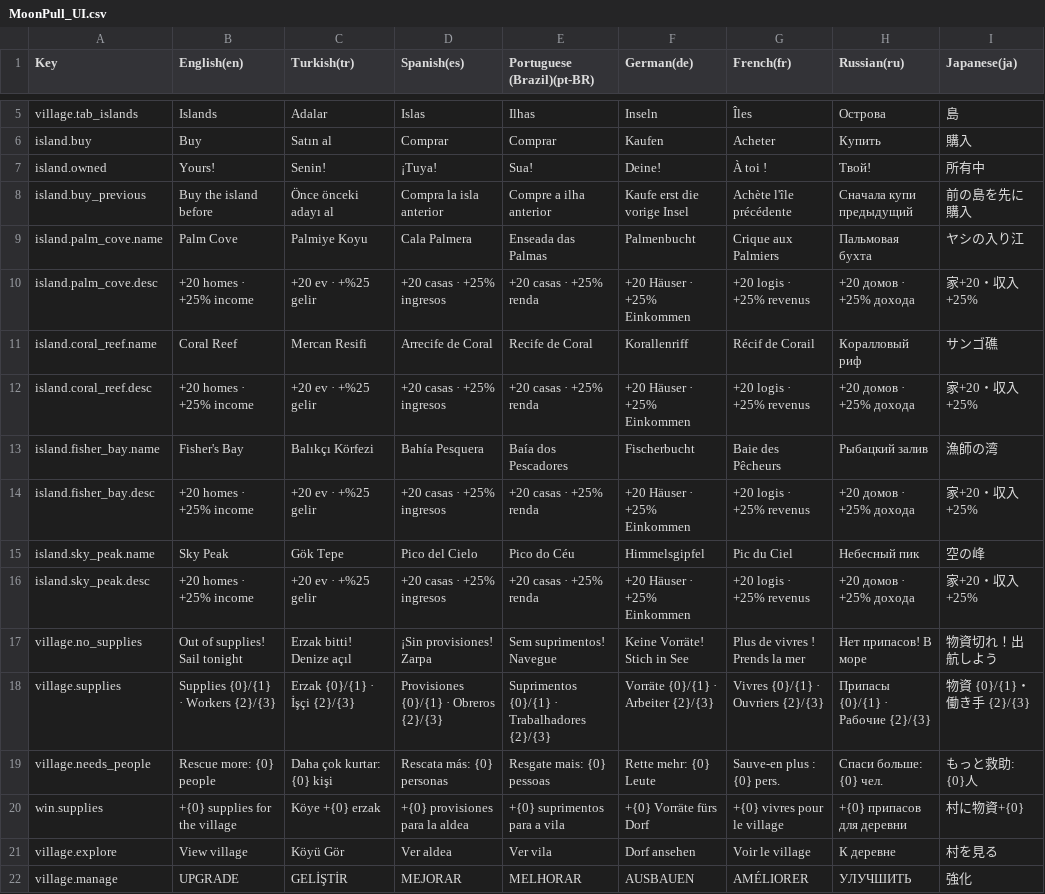
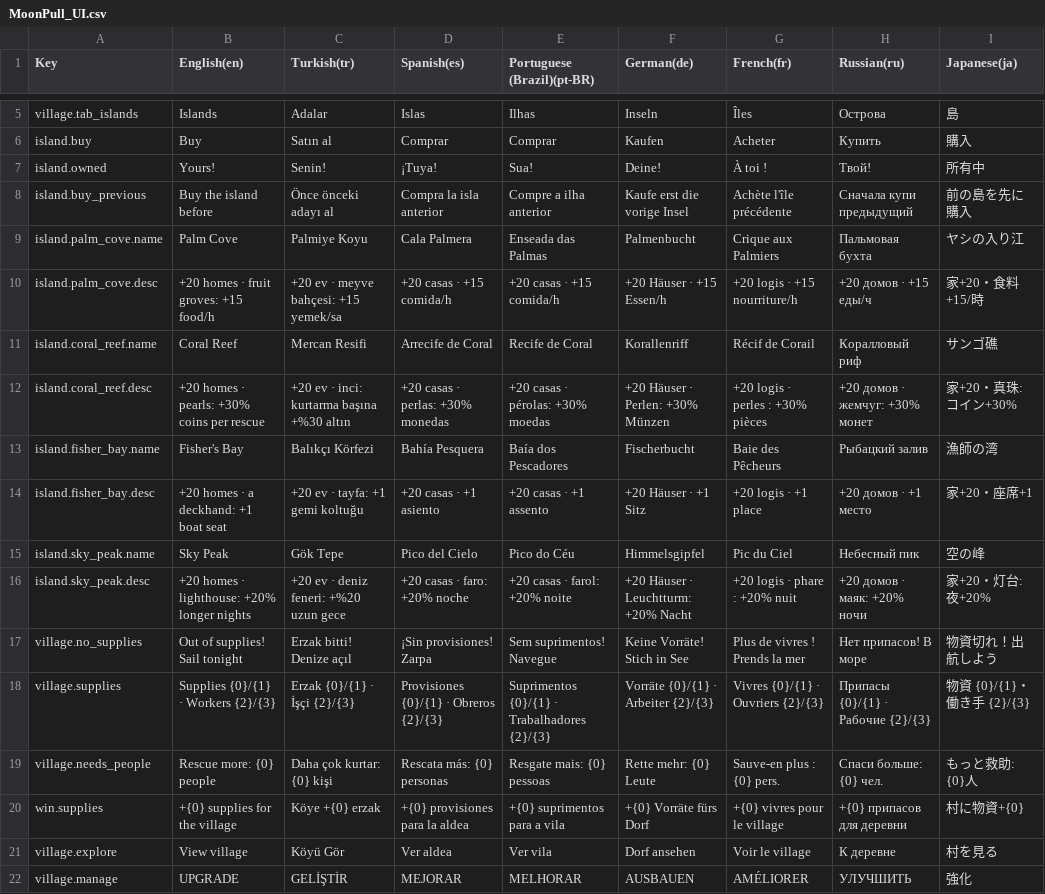
Before and after one commit to javidalishov700-blip/moon-pull, a CSV file: Assets/MoonPull/Resources/Localization/MoonPull_UI.csv, drawn as a sheet; only a part is shown, gaps mark what is left out.

```diff
--- a/Assets/MoonPull/Resources/Localization/MoonPull_UI.csv
+++ b/Assets/MoonPull/Resources/Localization/MoonPull_UI.csv
@@ -9,9 +9,9 @@ island.buy_previous,Buy the island before,Önce önceki adayı al,Compra la isla
 island.palm_cove.name,Palm Cove,Palmiye Koyu,Cala Palmera,Enseada das Palmas,Palmenbucht,Crique aux Palmiers,Пальмовая бухта,ヤシの入り江
-island.palm_cove.desc,+20 homes · +25% income,+20 ev · +%25 gelir,+20 casas · +25% ingresos,+20 casas · +25% renda,+20 Häuser · +25% Einkommen,+20 logis · +25% revenus,+20 домов · +25% дохода,家+20・収入+25%
+island.palm_cove.desc,+20 homes · fruit groves: +15 food/h,+20 ev · meyve bahçesi: +15 yemek/sa,+20 casas · +15 comida/h,+20 casas · +15 comida/h,+20 Häuser · +15 Essen/h,+20 logis · +15 nourriture/h,+20 домов · +15 еды/ч,家+20・食料+15/時
 island.coral_reef.name,Coral Reef,Mercan Resifi,Arrecife de Coral,Recife de Coral,Korallenriff,Récif de Corail,Коралловый риф,サンゴ礁
-island.coral_reef.desc,+20 homes · +25% income,+20 ev · +%25 gelir,+20 casas · +25% ingresos,+20 casas · +25% renda,+20 Häuser · +25% Einkommen,+20 logis · +25% revenus,+20 домов · +25% дохода,家+20・収入+25%
+island.coral_reef.desc,+20 homes · pearls: +30% coins per rescue,+20 ev · inci: kurtarma başına +%30 altın,+20 casas · perlas: +30% monedas,+20 casas · pérolas: +30% moedas,+20 Häuser · Perlen: +30% Münzen,+20 logis · perles : +30% pièces,+20 домов · жемчуг: +30% монет,家+20・真珠: コイン+30%
 island.fisher_bay.name,Fisher's Bay,Balıkçı Körfezi,Bahía Pesquera,Baía dos Pescadores,Fischerbucht,Baie des Pêcheurs,Рыбацкий залив,漁師の湾
-island.fisher_bay.desc,+20 homes · +25% income,+20 ev · +%25 gelir,+20 casas · +25% ingresos,+20 casas · +25% renda,+20 Häuser · +25% Einkommen,+20 logis · +25% revenus,+20 домов · +25% дохода,家+20・収入+25%
+island.fisher_bay.desc,+20 homes · a deckhand: +1 boat seat,+20 ev · tayfa: +1 gemi koltuğu,+20 casas · +1 asiento,+20 casas · +1 assento,+20 Häuser · +1 Sitz,+20 logis · +1 place,+20 домов · +1 место,家+20・座席+1
 island.sky_peak.name,Sky Peak,Gök Tepe,Pico del Cielo,Pico do Céu,Himmelsgipfel,Pic du Ciel,Небесный пик,空の峰
-island.sky_peak.desc,+20 homes · +25% income,+20 ev · +%25 gelir,+20 casas · +25% ingresos,+20 casas · +25% renda,+20 Häuser · +25% Einkommen,+20 logis · +25% revenus,+20 домов · +25% дохода,家+20・収入+25%
+island.sky_peak.desc,+20 homes · lighthouse: +20% longer nights,+20 ev · deniz feneri: +%20 uzun gece,+20 casas · faro: +20% noche,+20 casas · farol: +20% noite,+20 Häuser · Leuchtturm: +20% Nacht,+20 logis · phare : +20% nuit,+20 домов · маяк: +20% ночи,家+20・灯台: 夜+20%
 village.no_supplies,Out of supplies! Sail tonight,Erzak bitti! Denize açıl,¡Sin provisiones! Zarpa,Sem suprimentos! Navegue,Keine Vorräte! Stich in See,Plus de vivres ! Prends la mer,Нет припасов! В море,物資切れ！出航しよう
```
Also changed, not shown: 7 other files.
